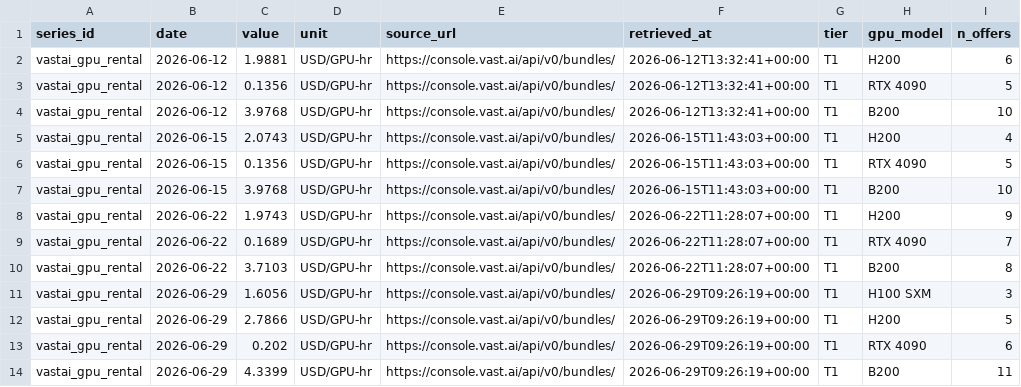
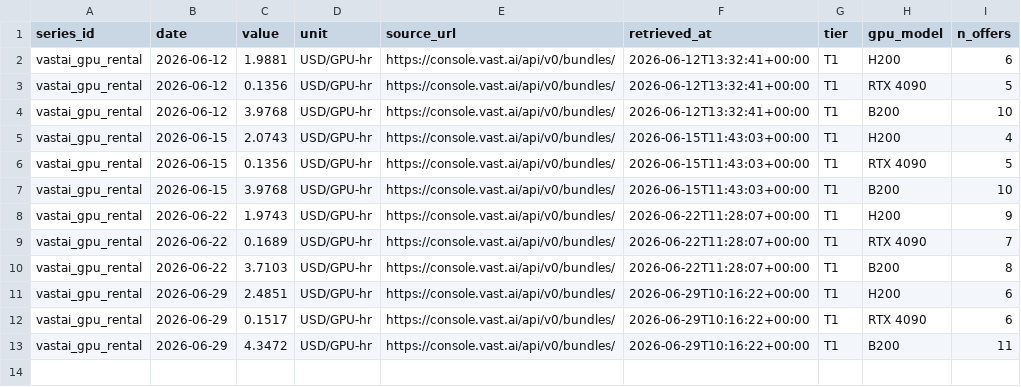
Before and after one commit to allangiraf-hub/return-on-thinking, a CSV file: data/series/vastai_gpu_rental.csv, drawn as a sheet.

```diff
--- a/data/series/vastai_gpu_rental.csv
+++ b/data/series/vastai_gpu_rental.csv
@@ -10,5 +10,4 @@ vastai_gpu_rental,2026-06-22,0.1689,USD/GPU-hr,https://console.vast.ai/api/v0/bu
 vastai_gpu_rental,2026-06-22,3.7103,USD/GPU-hr,https://console.vast.ai/api/v0/bundles/,2026-06-22T11:28:07+00:00,T1,B200,8
-vastai_gpu_rental,2026-06-29,1.6056,USD/GPU-hr,https://console.vast.ai/api/v0/bundles/,2026-06-29T09:26:19+00:00,T1,H100 SXM,3
-vastai_gpu_rental,2026-06-29,2.7866,USD/GPU-hr,https://console.vast.ai/api/v0/bundles/,2026-06-29T09:26:19+00:00,T1,H200,5
-vastai_gpu_rental,2026-06-29,0.202,USD/GPU-hr,https://console.vast.ai/api/v0/bundles/,2026-06-29T09:26:19+00:00,T1,RTX 4090,6
-vastai_gpu_rental,2026-06-29,4.3399,USD/GPU-hr,https://console.vast.ai/api/v0/bundles/,2026-06-29T09:26:19+00:00,T1,B200,11
+vastai_gpu_rental,2026-06-29,2.4851,USD/GPU-hr,https://console.vast.ai/api/v0/bundles/,2026-06-29T10:16:22+00:00,T1,H200,6
+vastai_gpu_rental,2026-06-29,0.1517,USD/GPU-hr,https://console.vast.ai/api/v0/bundles/,2026-06-29T10:16:22+00:00,T1,RTX 4090,6
+vastai_gpu_rental,2026-06-29,4.3472,USD/GPU-hr,https://console.vast.ai/api/v0/bundles/,2026-06-29T10:16:22+00:00,T1,B200,11
```
Also changed, not shown: data/series/census_datacenter_construction.csv, data/series/damodaran_implied_erp.csv, 47 other files.
